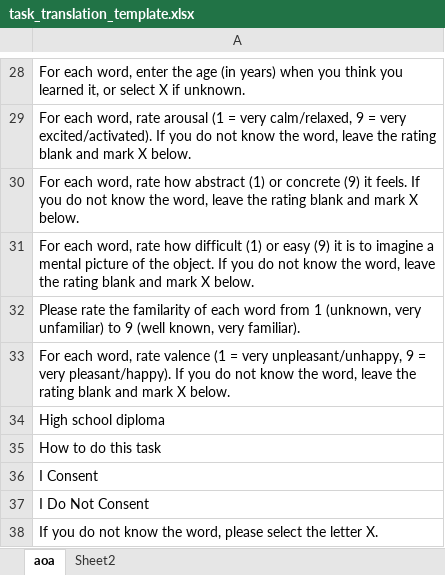
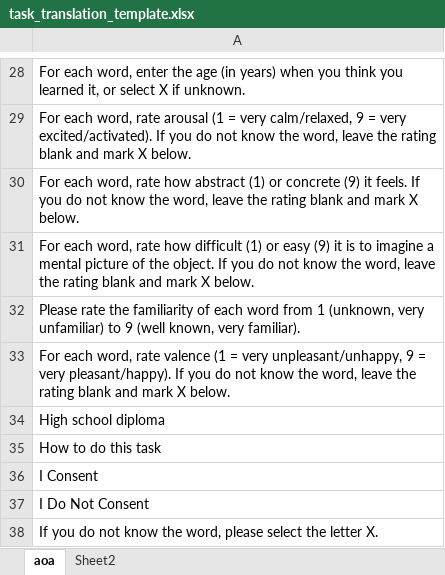
Before and after one commit to SemanticPriming/ML-One-Network, an Excel workbook: 01-Translation/task_translation_template.xlsx, sheet aoa, drawn as a sheet; only a part is shown, gaps mark what is left out; values as stored, in another font and other column widths than the file's, no borders; the diff names each change by its address in the sheet, - before the commit and + after, or states it on an @@ line.

```diff
--- a/01-Translation/task_translation_template.xlsx (sheet aoa)
+++ b/01-Translation/task_translation_template.xlsx (sheet aoa)
-A32: …rate the familarity of each…
+A32: …rate the familiarity of each…
```
Also changed, not shown: 4 other files.
